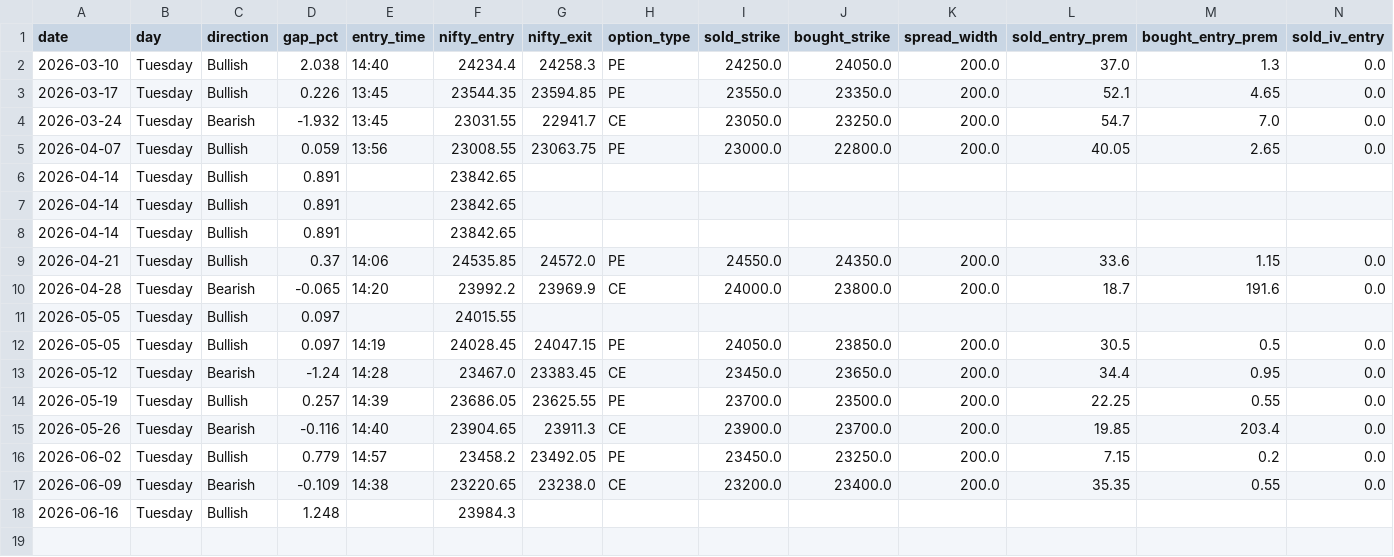
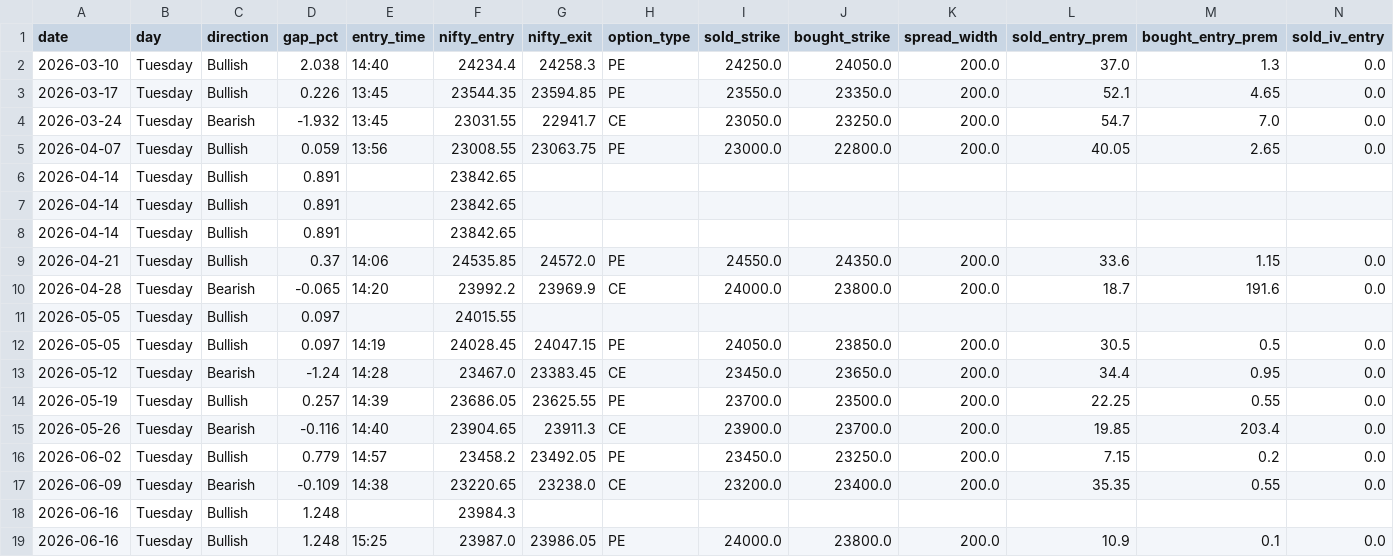
Before and after one commit to Abhi232003/rocket-paper, a CSV file: paper_trades.csv, drawn as a sheet; only a part is shown; rows hold the shown columns only; the diff names each change by its address in the sheet, - before the commit and + after, or states it on an @@ line.

Commit message:
📊 RocketPaper — 16 Jun 2026 15:25 IST

```diff
--- a/paper_trades.csv
+++ b/paper_trades.csv
+row 19: 2026-06-16 | Tuesday | Bullish | 1.248 | 15:25 | 23987.0 | 23986.05 | PE | 24000.0 | 23800.0 | 200.0 | 10.9 | 0.1 | 0.0
```
Also changed, not shown: 2 other files.
